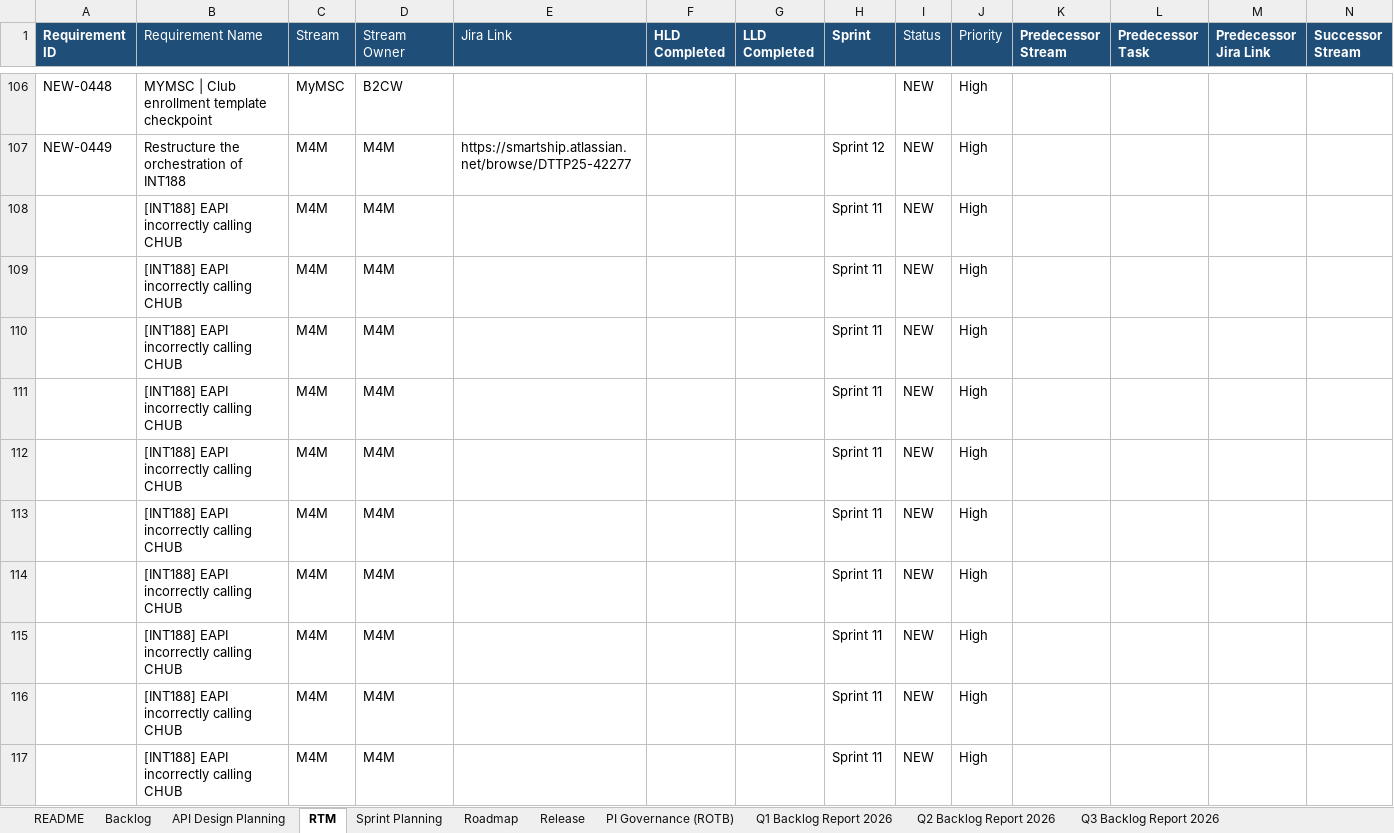
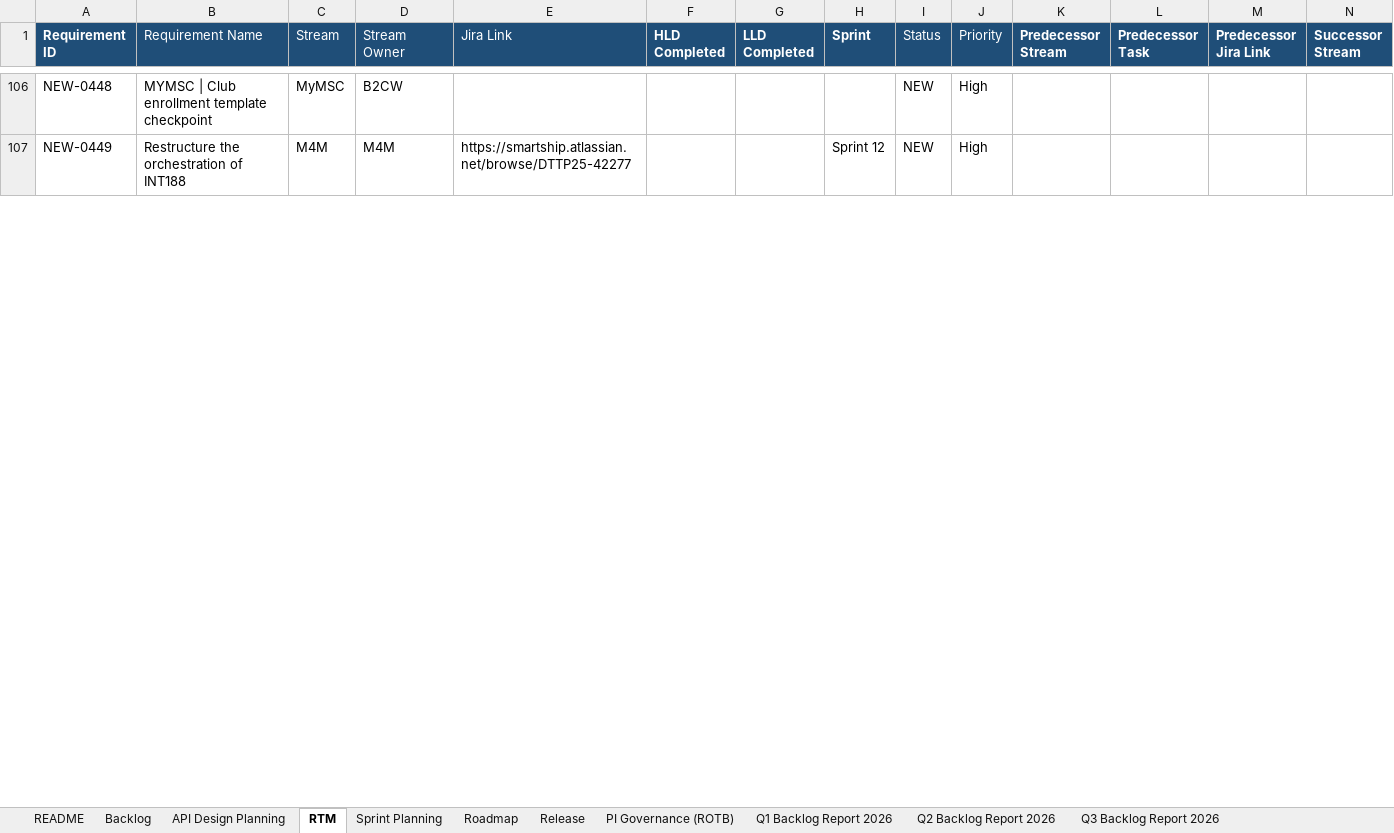
Before and after one commit to sasuepam/backlog-tracker, an Excel workbook: workbook/Backlog Tracker - EINT MuleSoft.xlsx, sheet RTM, drawn as a sheet; only a part is shown, gaps mark what is left out; values as stored, in another font and other column widths than the file's, no borders; conditional formats and table styles not drawn; removed rows and columns are numbered as before the commit, all else as after; rows hold the shown columns only; the diff covers the shown part only; the diff names each change by its address in the sheet, - before the commit and + after, or states it on an @@ line.

```diff
--- a/workbook/Backlog Tracker - EINT MuleSoft.xlsx (sheet RTM)
+++ b/workbook/Backlog Tracker - EINT MuleSoft.xlsx (sheet RTM)
-row 108:  | [INT188] EAPI incorrectly calling CHUB | M4M | M4M |  |  |  | Sprint 11 | NEW | High
-row 109:  | [INT188] EAPI incorrectly calling CHUB | M4M | M4M |  |  |  | Sprint 11 | NEW | High
-row 110:  | [INT188] EAPI incorrectly calling CHUB | M4M | M4M |  |  |  | Sprint 11 | NEW | High
-row 111:  | [INT188] EAPI incorrectly calling CHUB | M4M | M4M |  |  |  | Sprint 11 | NEW | High
-row 112:  | [INT188] EAPI incorrectly calling CHUB | M4M | M4M |  |  |  | Sprint 11 | NEW | High
-row 113:  | [INT188] EAPI incorrectly calling CHUB | M4M | M4M |  |  |  | Sprint 11 | NEW | High
-row 114:  | [INT188] EAPI incorrectly calling CHUB | M4M | M4M |  |  |  | Sprint 11 | NEW | High
-row 115:  | [INT188] EAPI incorrectly calling CHUB | M4M | M4M |  |  |  | Sprint 11 | NEW | High
-row 116:  | [INT188] EAPI incorrectly calling CHUB | M4M | M4M |  |  |  | Sprint 11 | NEW | High
-row 117:  | [INT188] EAPI incorrectly calling CHUB | M4M | M4M |  |  |  | Sprint 11 | NEW | High
```
Also changed, not shown: 215 added rows, 205 removed rows and 7 edited cells elsewhere in this sheet, sheet API Design Planning, sheet Sprint Planning, sheet Backlog, formulas that keep their value, hidden cells.
